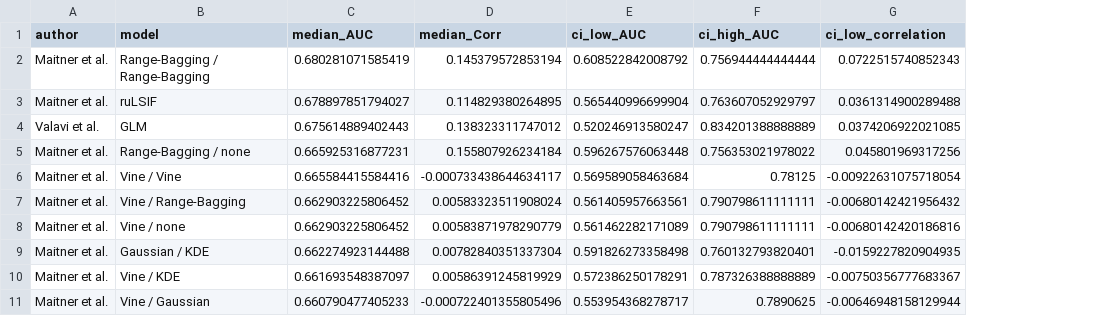
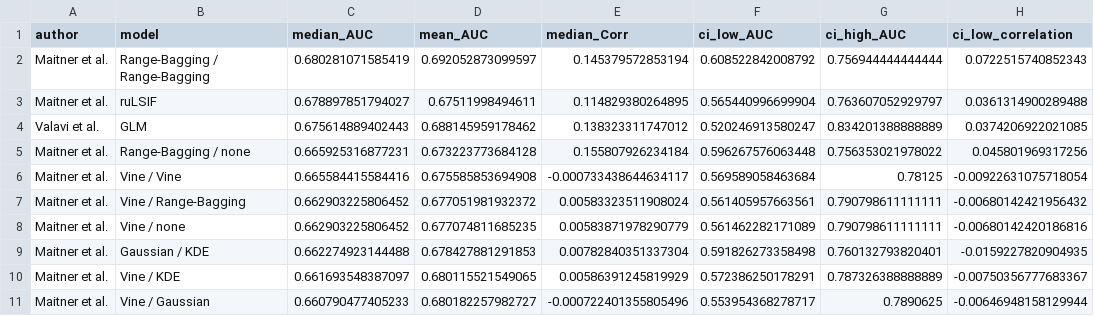
Before and after one commit to bmaitner/small_sample_size_sdms, a CSV file: tables/small_sample_size_comparison_to_Valavi_et_al.csv, drawn as a sheet; only a part is shown; the diff names each change by its address in the sheet, - before the commit and + after, or states it on an @@ line.

Commit message:
added mean AUC

```diff
--- a/tables/small_sample_size_comparison_to_Valavi_et_al.csv
+++ b/tables/small_sample_size_comparison_to_Valavi_et_al.csv
+column D (mean_AUC), rows 2-11: 0.692052873099597 | 0.67511998494611 | 0.688145959178462 | 0.673223773684128 | 0.675585853694908 | 0.677051981932372 | 0.677074811685235 | 0.678427881291853 | 0.680115521549065 | 0.680182257982727
```
